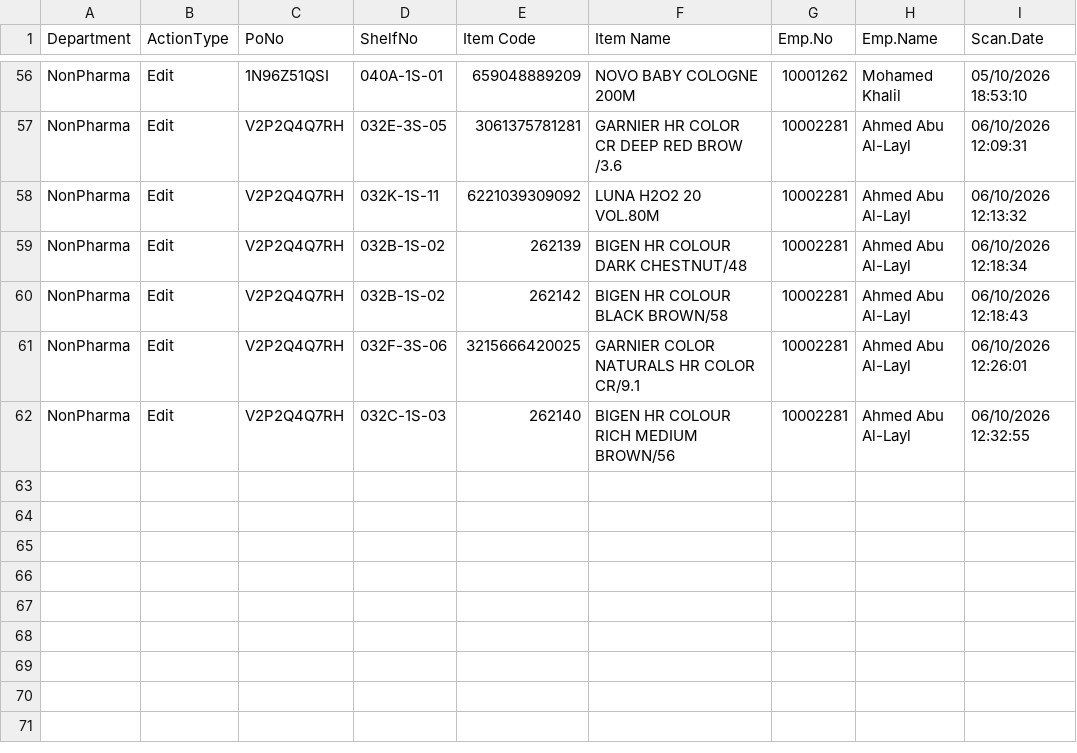
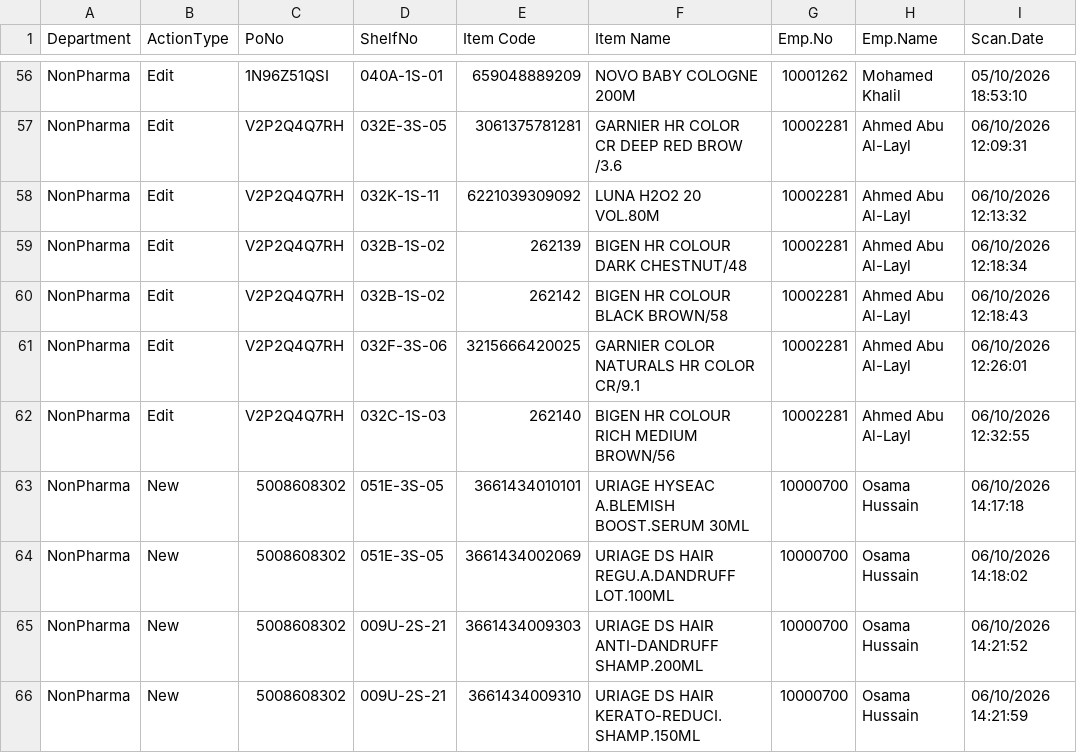
Before and after one commit to sysorapro/warehouse-scanner-Data, a CSV file: PoOrders.csv, drawn as a sheet; only a part is shown, gaps mark what is left out; the diff names each change by its address in the sheet, - before the commit and + after, or states it on an @@ line.

Commit message:
Warehouse Scanner: log 4 order line(s)

```diff
--- a/PoOrders.csv
+++ b/PoOrders.csv
+row 63: NonPharma | New | 5008608302 | 051E-3S-05 | 3661434010101 | URIAGE HYSEAC A.BLEMISH BOOST.SERUM 30ML | 10000700 | Osama Hussain | 06/10/2026 14:17:18
+row 64: NonPharma | New | 5008608302 | 051E-3S-05 | 3661434002069 | URIAGE DS HAIR REGU.A.DANDRUFF LOT.100ML | 10000700 | Osama Hussain | 06/10/2026 14:18:02
+row 65: NonPharma | New | 5008608302 | 009U-2S-21 | 3661434009303 | URIAGE DS HAIR ANTI-DANDRUFF SHAMP.200ML | 10000700 | Osama Hussain | 06/10/2026 14:21:52
+row 66: NonPharma | New | 5008608302 | 009U-2S-21 | 3661434009310 | URIAGE DS HAIR KERATO-REDUCI.SHAMP.150ML | 10000700 | Osama Hussain | 06/10/2026 14:21:59
```
